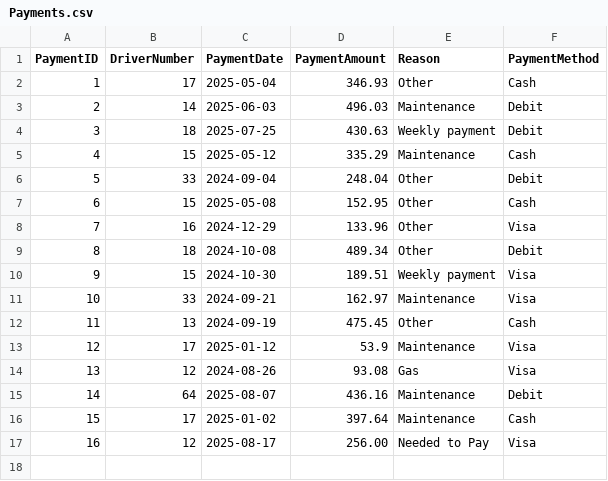
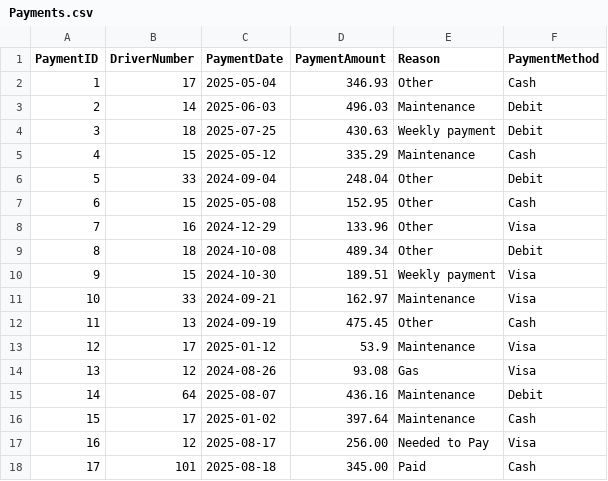
Before and after one commit to kbishopzz/SD_15_Final_Python, a CSV file: Payments.csv, drawn as a sheet.

```diff
--- a/Payments.csv
+++ b/Payments.csv
@@ -17 +17,2 @@ PaymentID,DriverNumber,PaymentDate,PaymentAmount,Reason,PaymentMethod
 16,12,2025-08-17,256.00,Needed to Pay,Visa
+17,101,2025-08-18,345.00,Paid,Cash
```
Also changed, not shown: Employees.csv, Rentals.csv, 12 other files.
